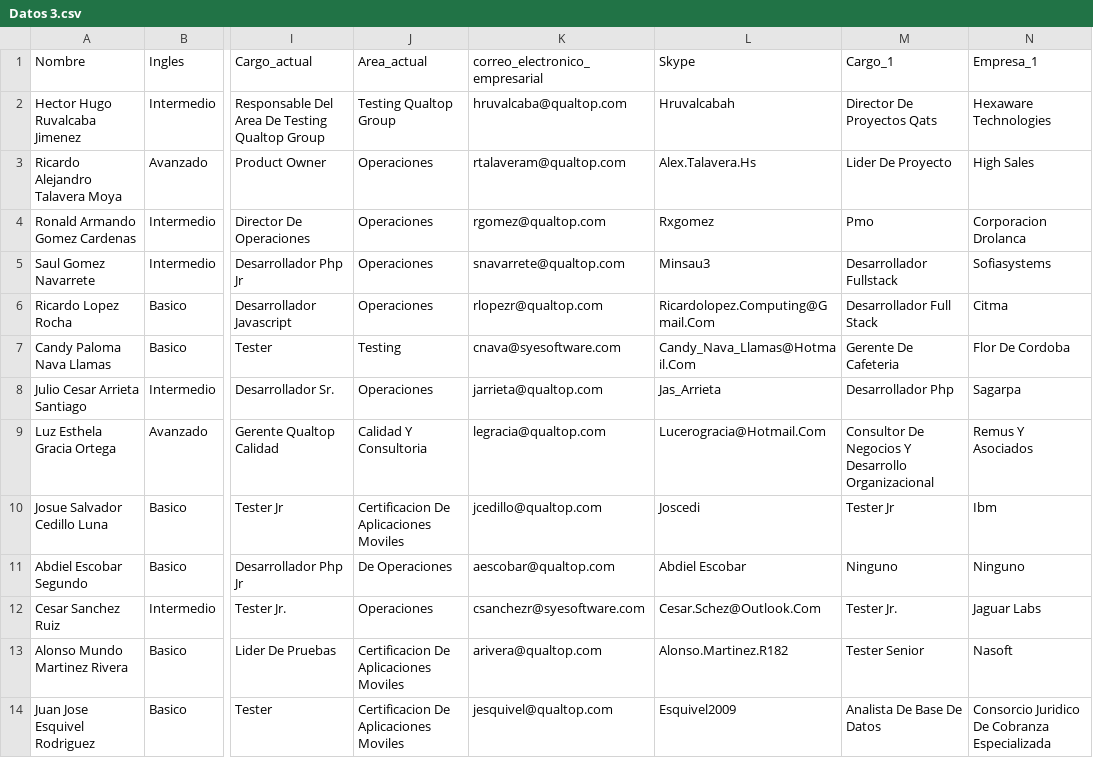
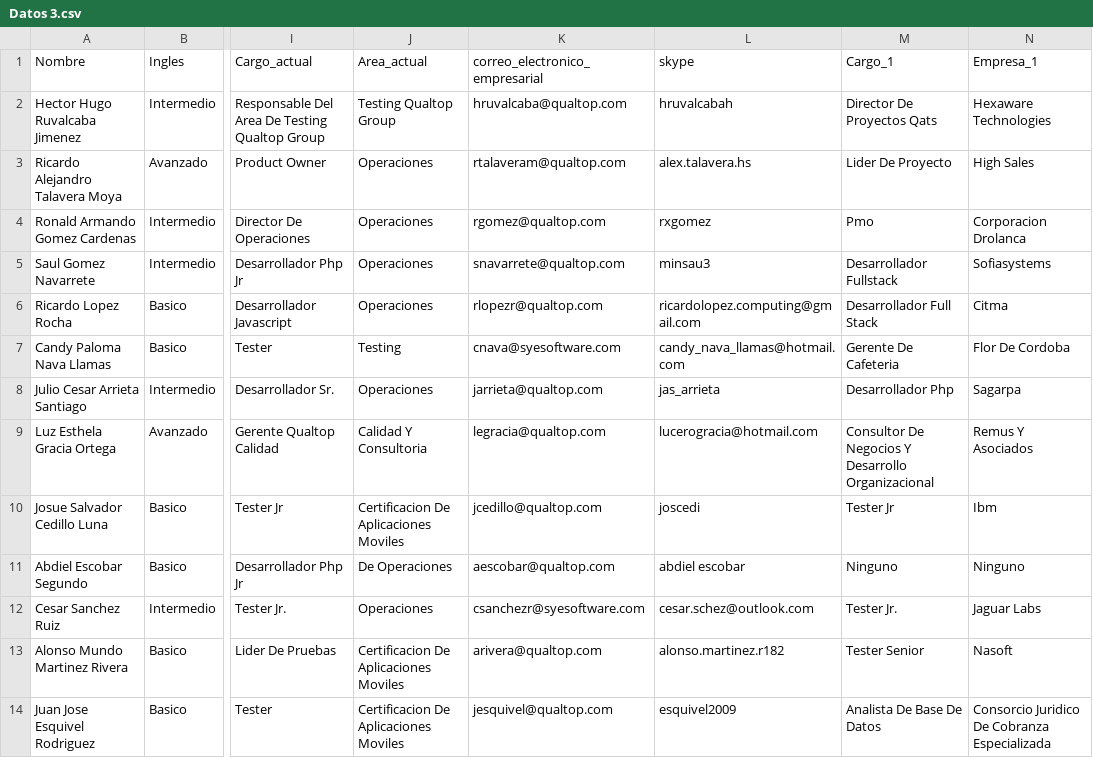
Before and after one commit to efrencruz/estadisticas-qualtop, a CSV file: files/Datos 3.csv, drawn as a sheet; only a part is shown, gaps mark what is left out; the diff covers the shown part only; the diff names each change by its address in the sheet, - before the commit and + after, or states it on an @@ line.

```diff
--- a/files/Datos 3.csv
+++ b/files/Datos 3.csv
-L1: Skype
+L1: skype
-L2: Hruvalcabah
+L2: hruvalcabah
-L3: Alex.Talavera.Hs
+L3: alex.talavera.hs
-L4: Rxgomez
+L4: rxgomez
-L5: Minsau3
+L5: minsau3
-L6: Ricardolopez.Computing@Gmail.Com
+L6: ricardolopez.computing@gmail.com
-L7: Candy_Nava_Llamas@Hotmail.Com
+L7: candy_nava_llamas@hotmail.com
-L8: Jas_Arrieta
+L8: jas_arrieta
-L9: Lucerogracia@Hotmail.Com
+L9: lucerogracia@hotmail.com
-L10: Joscedi
+L10: joscedi
-L11: Abdiel Escobar
+L11: abdiel escobar
-L12: Cesar.Schez@Outlook.Com
+L12: cesar.schez@outlook.com
-L13: Alonso.Martinez.R182
+L13: alonso.martinez.r182
-L14: Esquivel2009
+L14: esquivel2009
```
Also changed, not shown: 81 edited cells elsewhere in this file, 14 other files.
